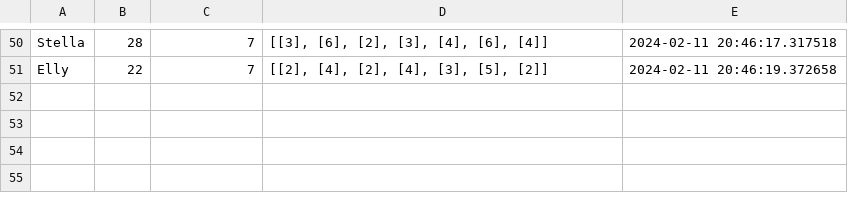
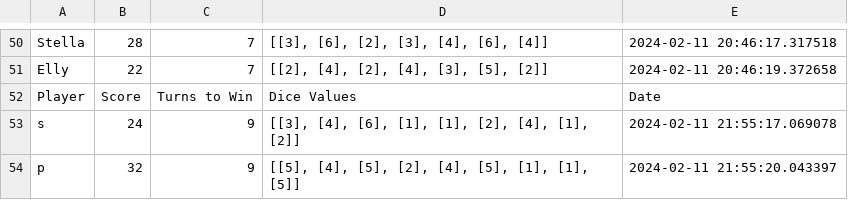
Before and after one commit to yotwingian/Race, a CSV file: game_statistics.csv, drawn as a sheet; only a part is shown, gaps mark what is left out.

```diff
--- a/game_statistics.csv
+++ b/game_statistics.csv
@@ -51 +51,4 @@ Stella,28,7,"[[3], [6], [2], [3], [4], [6], [4]]",2024-02-11 20:46:17.317518
 Elly,22,7,"[[2], [4], [2], [4], [3], [5], [2]]",2024-02-11 20:46:19.372658
+Player,Score,Turns to Win,Dice Values,Date
+s,24,9,"[[3], [4], [6], [1], [1], [2], [4], [1], [2]]",2024-02-11 21:55:17.069078
+p,32,9,"[[5], [4], [5], [2], [4], [5], [1], [1], [5]]",2024-02-11 21:55:20.043397
```
Also changed, not shown: 5 other files.
